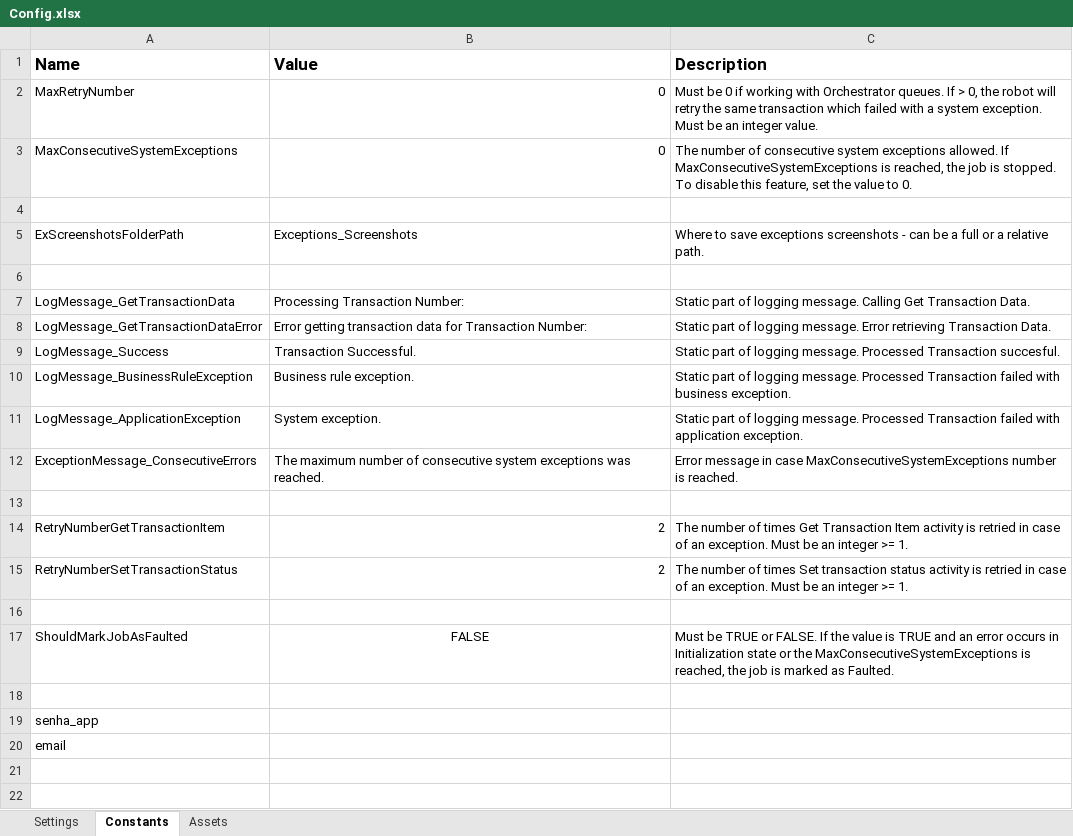
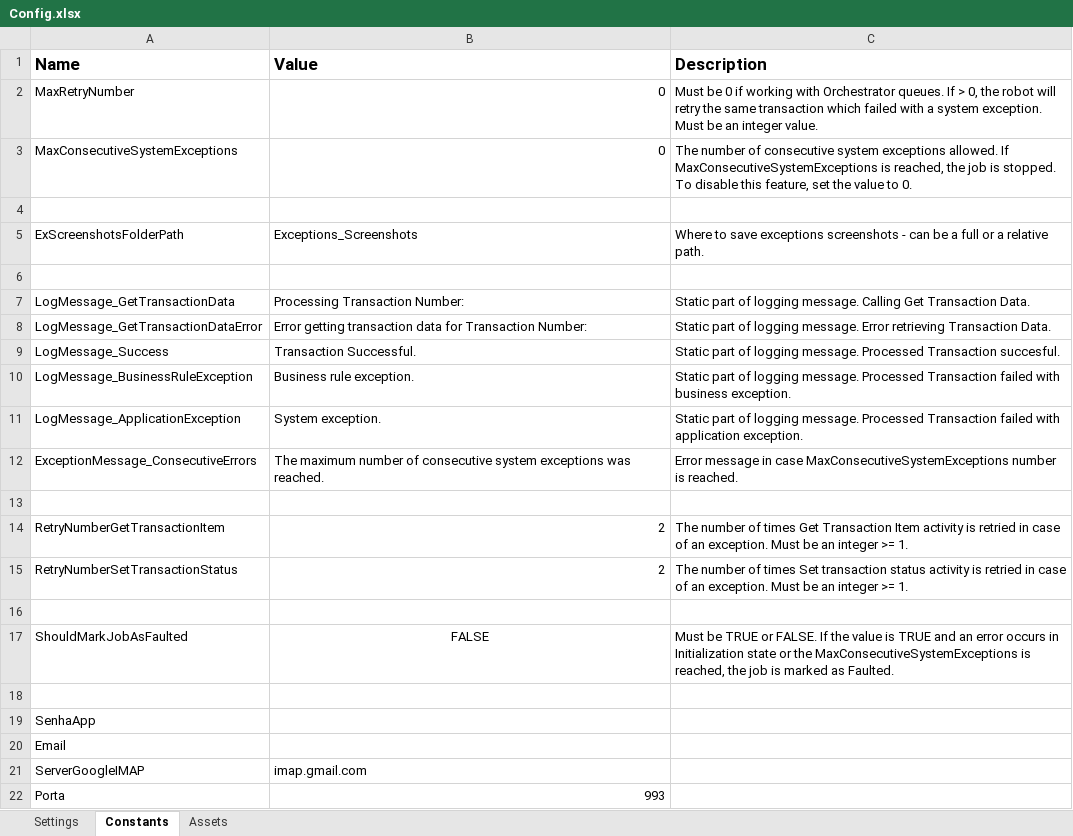
Before and after one commit to JBSilvaDev/LANCAMENTO_NFe, an Excel workbook: Data/Config.xlsx, sheet Constants, drawn as a sheet; values as stored, in another font and other column widths than the file's, no borders; the diff names each change by its address in the sheet, - before the commit and + after, or states it on an @@ line.

Commit message:
fix: teste finalizado, limpando dados do config

```diff
--- a/Data/Config.xlsx (sheet Constants)
+++ b/Data/Config.xlsx (sheet Constants)
-A19 (Name): senha_app
+A19 (Name): SenhaApp
-A20 (Name): email
+A20 (Name): Email
+row 21: ServerGoogleIMAP | imap.gmail.com
+row 22: Porta | 993
```
Also changed, not shown: Data/Output/Reconciliation.xlsx, 13 other files.
